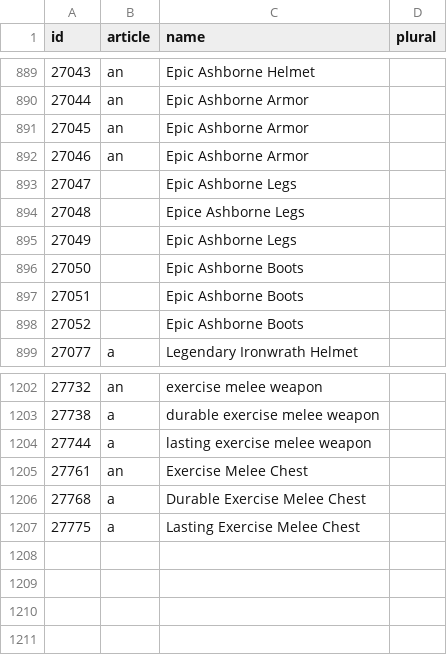
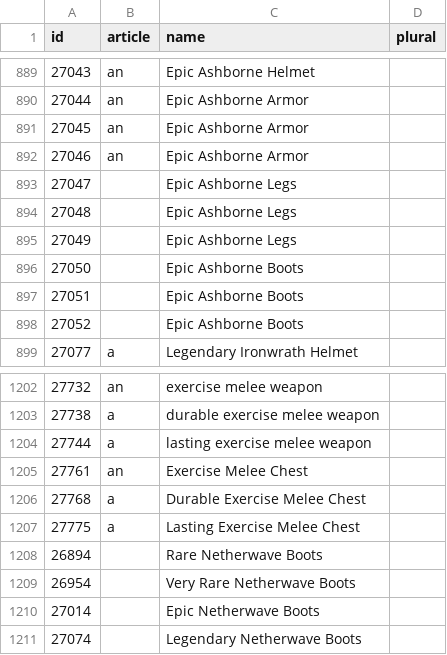
Before and after one commit to lucas1089/cinders-of-chaos, a CSV file: server/data/items/base_item_names.csv, drawn as a sheet; only a part is shown, gaps mark what is left out.

```diff
--- a/server/data/items/base_item_names.csv
+++ b/server/data/items/base_item_names.csv
@@ -893,3 +893,3 @@ id,article,name,plural
 27047,,Epic Ashborne Legs,
-27048,,Epice Ashborne Legs,
+27048,,Epic Ashborne Legs,
 27049,,Epic Ashborne Legs,
@@ -1207 +1207,5 @@ id,article,name,plural
 27775,a,Lasting Exercise Melee Chest,
+26894,,Rare Netherwave Boots,
+26954,,Very Rare Netherwave Boots,
+27014,,Epic Netherwave Boots,
+27074,,Legendary Netherwave Boots,
```
Also changed, not shown: 10 other files.
